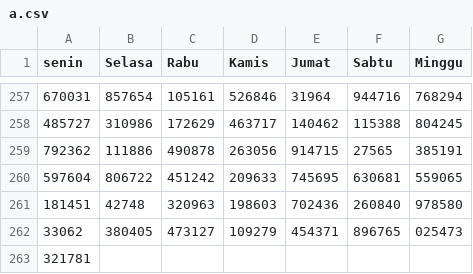
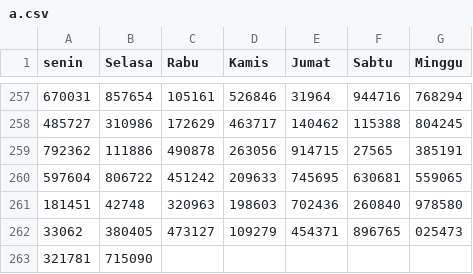
Before and after one commit to hadicangkring/main-angka, a CSV file: a.csv, drawn as a sheet; only a part is shown, gaps mark what is left out; the diff names each change by its address in the sheet, - before the commit and + after, or states it on an @@ line.

Commit message:
Update a.csv

```diff
--- a/a.csv
+++ b/a.csv
-B263 (Selasa): (empty)
+B263 (Selasa): 715090
```
